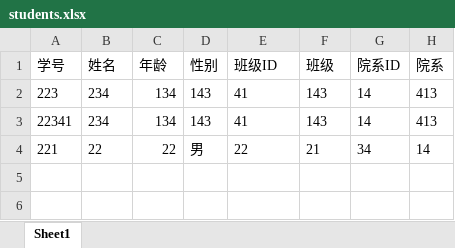
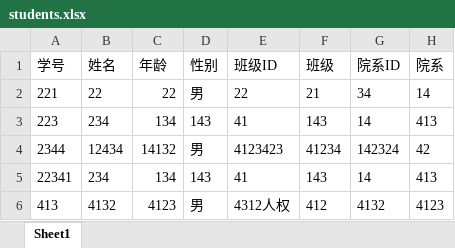
Before and after one commit to TomOVOTom/StudentSystem, an Excel workbook: students.xlsx, sheet Sheet1, drawn as a sheet; values as stored, in another font and other column widths than the file's, no borders; the diff names each change by its address in the sheet, - before the commit and + after, or states it on an @@ line.

```diff
--- a/students.xlsx (sheet Sheet1)
+++ b/students.xlsx (sheet Sheet1)
@@ row 4 moved to row 2: 221 @@
+row 4: 2344 | 12434 | 14132 | 男 | 4123423 | 41234 | 142324 | 42
+row 6: 413 | 4132 | 4123 | 男 | 4312人权 | 412 | 4132 | 4123
```
Also changed, not shown: courses.xlsx, grades.xlsx, 55 other files.
